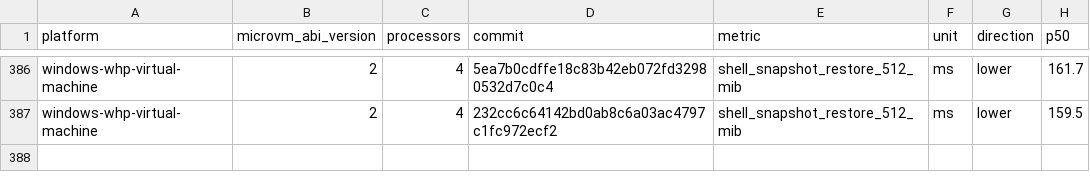
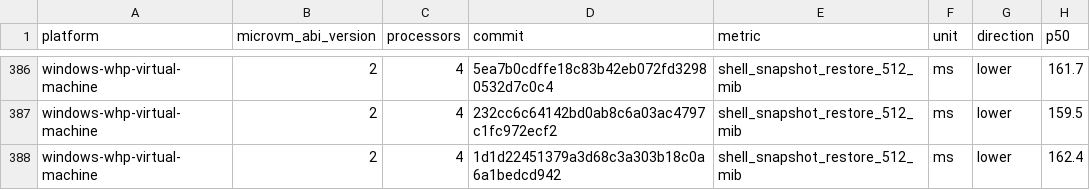
Before and after one commit to microsoft/nvx, a CSV file: data/windows-whp-virtual-machine-microvm-v2-4vcpu.csv, drawn as a sheet; only a part is shown, gaps mark what is left out; the diff names each change by its address in the sheet, - before the commit and + after, or states it on an @@ line.

```diff
--- a/data/windows-whp-virtual-machine-microvm-v2-4vcpu.csv
+++ b/data/windows-whp-virtual-machine-microvm-v2-4vcpu.csv
+row 388: windows-whp-virtual-machine | 2 | 4 | 1d1d22451379a3d68c3a303b18c0a6a1bedcd942 | shell_snapshot_restore_512_mib | ms | lower | 162.4
```
Also changed, not shown: data/linux-mshv-virtual-machine-microvm-v2-2vcpu.csv, data/linux-mshv-virtual-machine-microvm-v2-4vcpu.csv, 9 other files.
